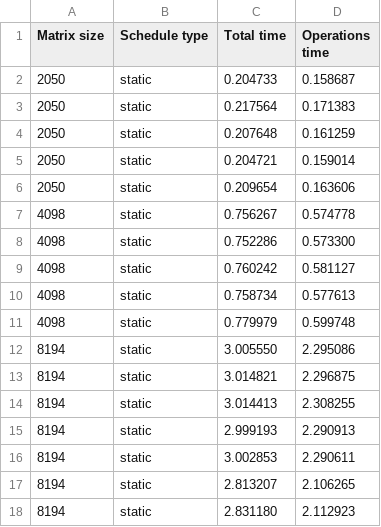
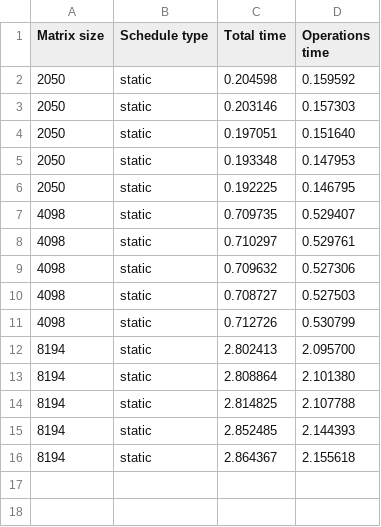
Before and after one commit to benkirk/GS-OpenMP, a CSV file: results.csv, drawn as a sheet.

Commit message:
resultados limpios

```diff
--- a/results.csv
+++ b/results.csv
@@ -1,18 +1,16 @@
 Matrix size;Schedule type;Total time;Operations time;
-2050;static;0.204733;0.158687;
-2050;static;0.217564;0.171383;
-2050;static;0.207648;0.161259;
-2050;static;0.204721;0.159014;
-2050;static;0.209654;0.163606;
-4098;static;0.756267;0.574778;
-4098;static;0.752286;0.573300;
-4098;static;0.760242;0.581127;
-4098;static;0.758734;0.577613;
-4098;static;0.779979;0.599748;
-8194;static;3.005550;2.295086;
-8194;static;3.014821;2.296875;
-8194;static;3.014413;2.308255;
-8194;static;2.999193;2.290913;
-8194;static;3.002853;2.290611;
-8194;static;2.813207;2.106265;
-8194;static;2.831180;2.112923;
+2050;static;0.204598;0.159592;
+2050;static;0.203146;0.157303;
+2050;static;0.197051;0.151640;
+2050;static;0.193348;0.147953;
+2050;static;0.192225;0.146795;
+4098;static;0.709735;0.529407;
+4098;static;0.710297;0.529761;
+4098;static;0.709632;0.527306;
+4098;static;0.708727;0.527503;
+4098;static;0.712726;0.530799;
+8194;static;2.802413;2.095700;
+8194;static;2.808864;2.101380;
+8194;static;2.814825;2.107788;
+8194;static;2.852485;2.144393;
+8194;static;2.864367;2.155618;
```
